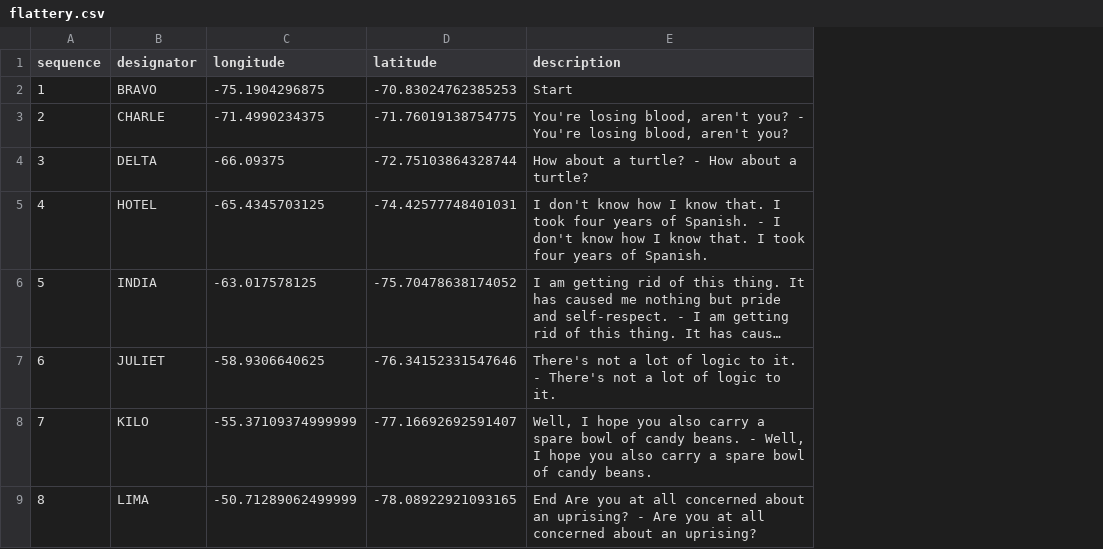
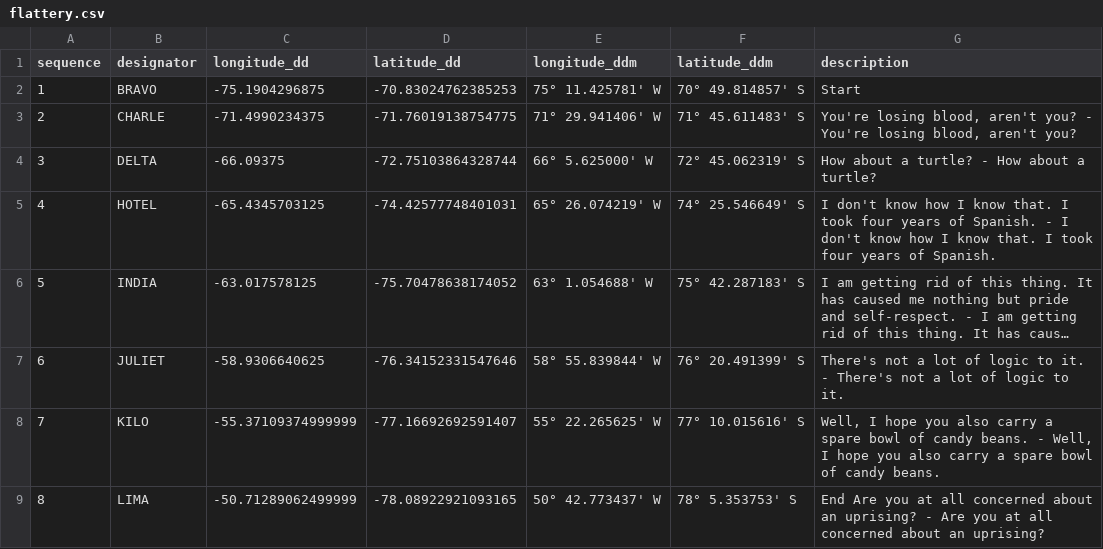
Before and after one commit to antarctica/bas-air-unit-network-dataset, a CSV file: output/flattery.csv, drawn as a sheet; long unchanged cells end in …; the diff names each change by its address in the sheet, - before the commit and + after, or states it on an @@ line.

```diff
--- a/output/flattery.csv
+++ b/output/flattery.csv
+column E (longitude_ddm), rows 2-9: 75° 11.425781' W | 71° 29.941406' W | 66° 5.625000' W | 65° 26.074219' W | 63° 1.054688' W | 58° 55.839844' W | 55° 22.265625' W | 50° 42.773437' W
+column F (latitude_ddm), rows 2-9: 70° 49.814857' S | 71° 45.611483' S | 72° 45.062319' S | 74° 25.546649' S | 75° 42.287183' S | 76° 20.491399' S | 77° 10.015616' S | 78° 5.353753' S
-C1: longitude
+C1: longitude_dd
-D1: latitude
+D1: latitude_dd
```
Also changed, not shown: output/midnight.csv, output/oak.csv, 4 other files.
